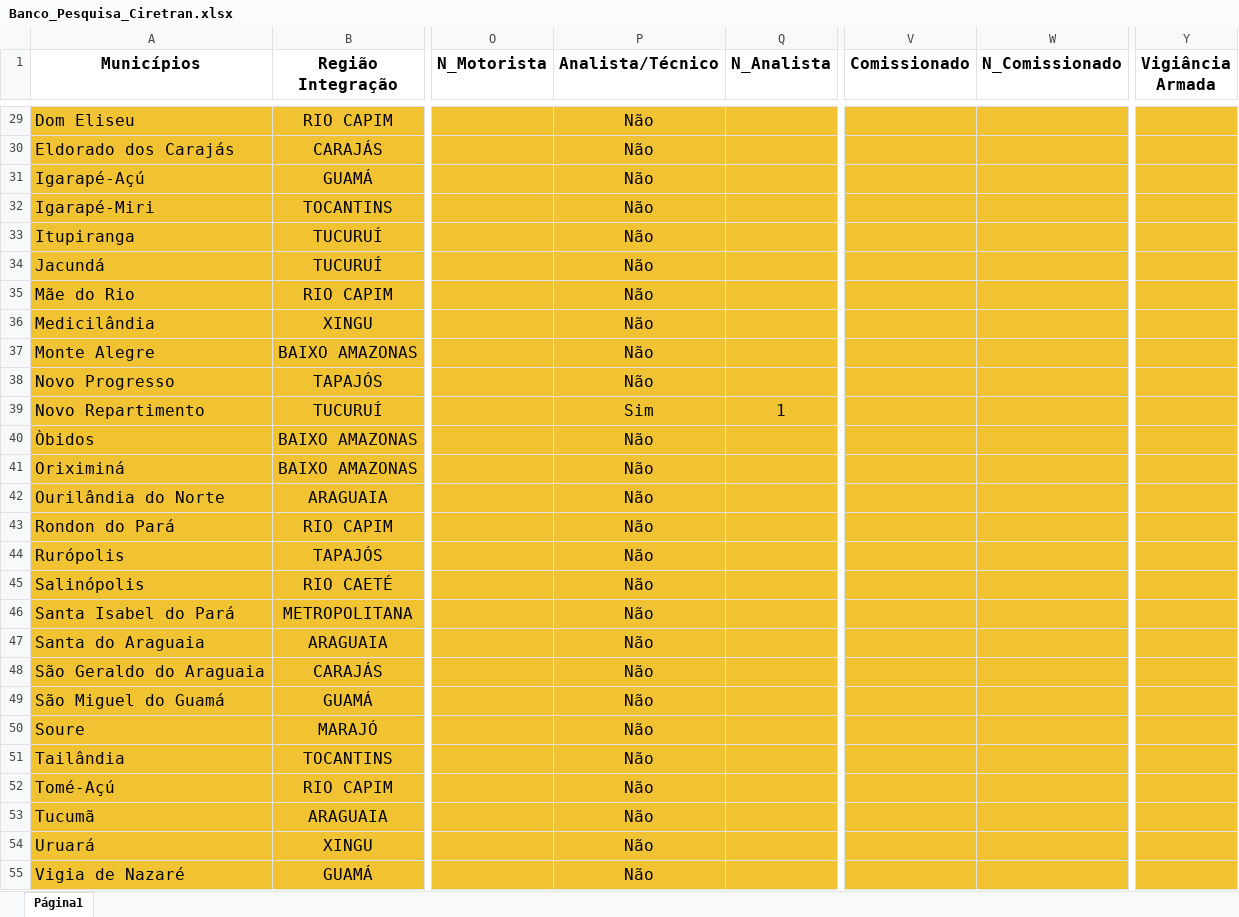
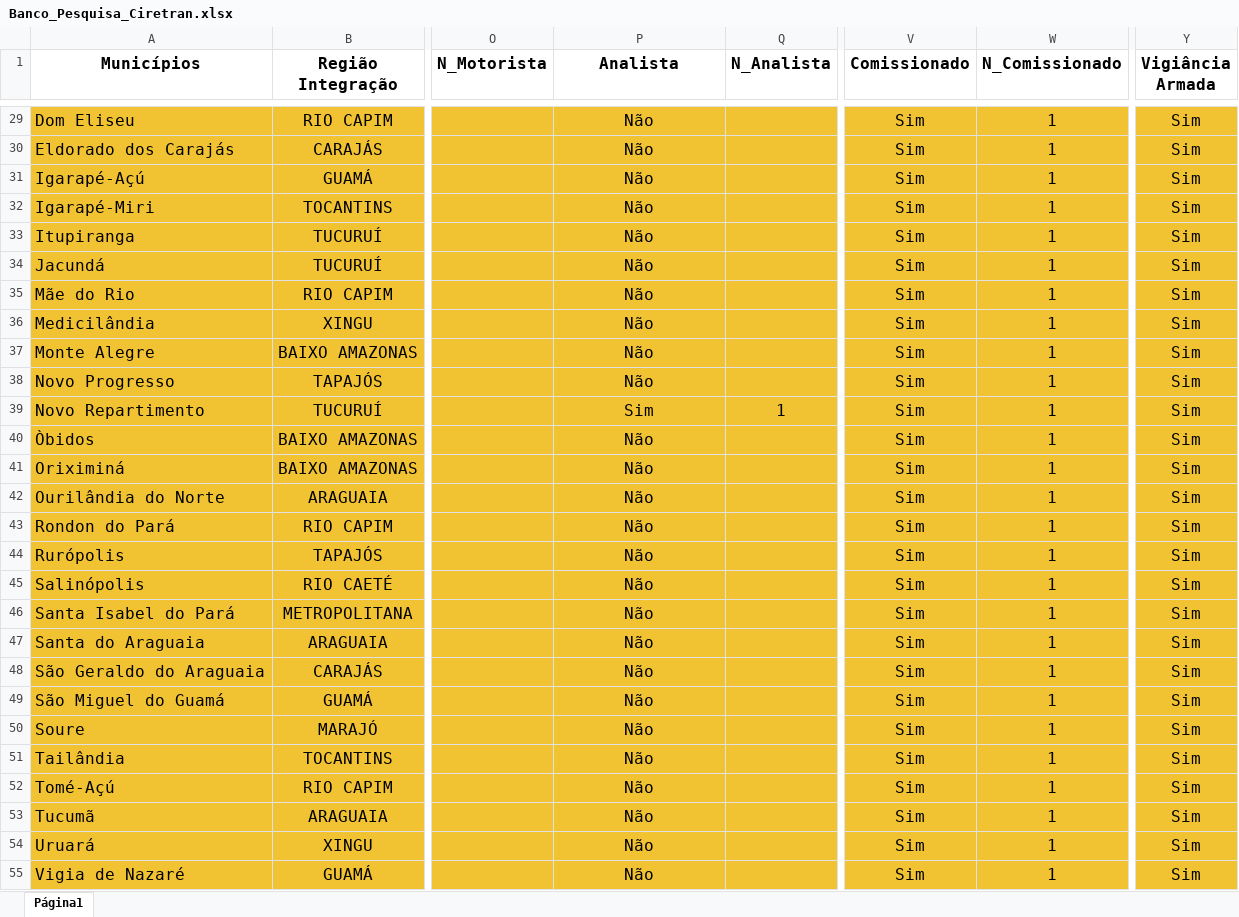
Before and after one commit to MarioDhiego/Perfil_Estrutural_Ciretran, an Excel workbook: Banco_Pesquisa_Ciretran.xlsx, sheet Página1, drawn as a sheet; only a part is shown, gaps mark what is left out; values as stored, in another font and other column widths than the file's, no borders; charts and pictures not drawn; the diff covers the shown part only; the diff names each change by its address in the sheet, - before the commit and + after, or states it on an @@ line.

```diff
--- a/Banco_Pesquisa_Ciretran.xlsx (sheet Página1)
+++ b/Banco_Pesquisa_Ciretran.xlsx (sheet Página1)
-P1: Analista/Técnico
+P1: Analista
-V29:V55 (Comissionado): (empty)
+V29:V55 (Comissionado): Sim
-W29:W55 (N_Comissionado): (empty)
+W29:W55 (N_Comissionado): 1
-Y29:Y55 (Vigiância Armada): (empty)
+Y29:Y55 (Vigiância Armada): Sim
```
Also changed, not shown: 97 edited cells elsewhere in this sheet, charts or pictures.
